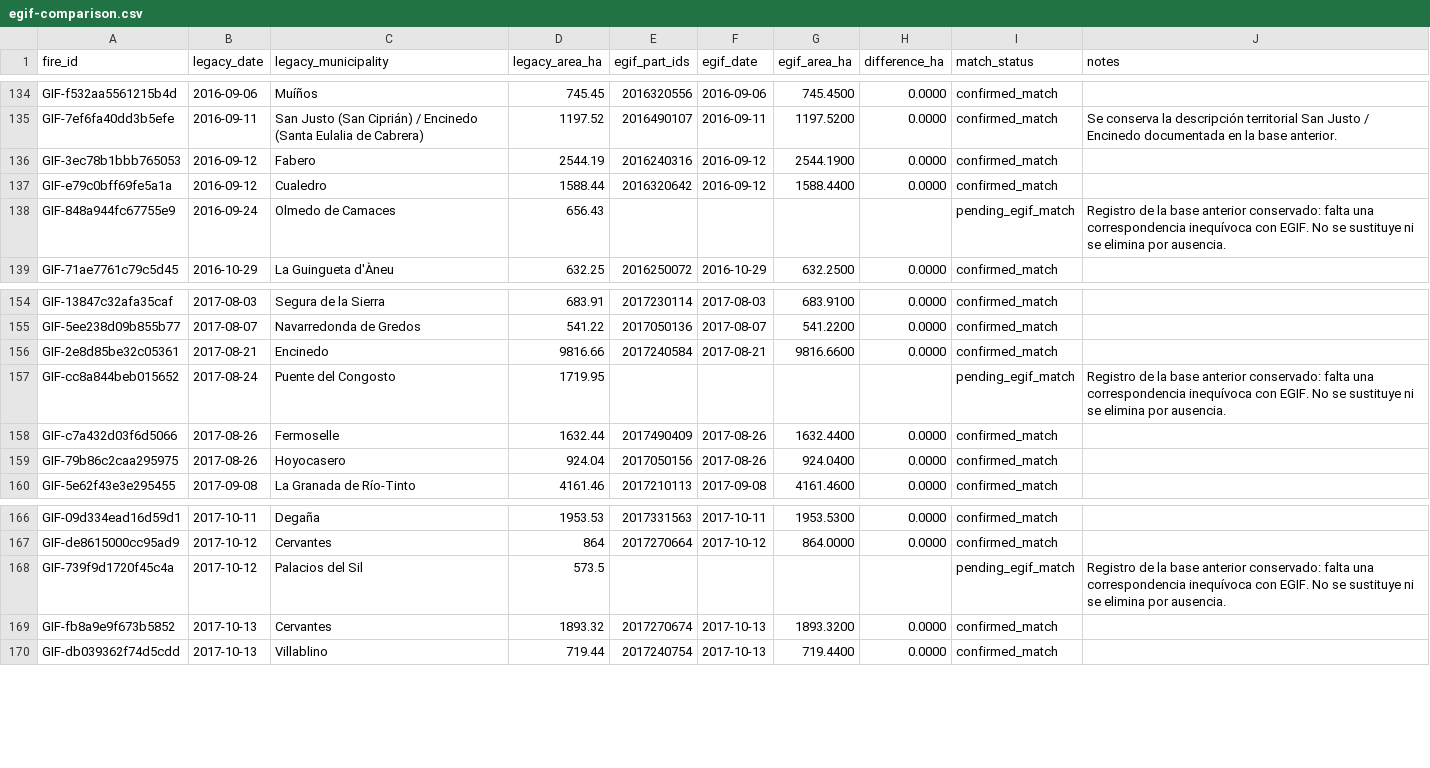
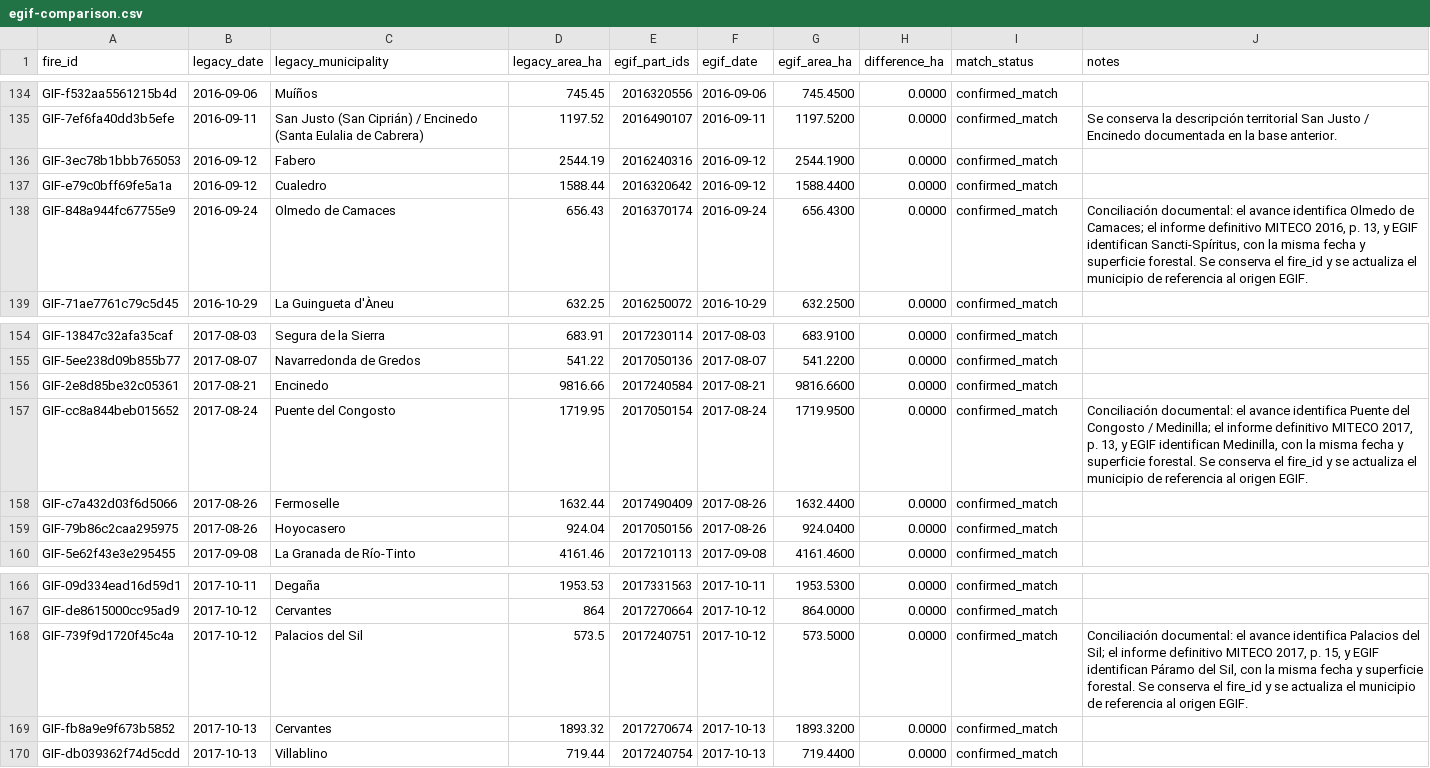
Before and after one commit to dieghernan/gifs, a CSV file: rdata/audit/egif-comparison.csv, drawn as a sheet; only a part is shown, gaps mark what is left out.

```diff
--- a/rdata/audit/egif-comparison.csv
+++ b/rdata/audit/egif-comparison.csv
@@ -137,3 +137,3 @@ GIF-3ec78b1bbb765053,2016-09-12,Fabero,2544.19,2016240316,2016-09-12,2544.1900,0
 GIF-e79c0bff69fe5a1a,2016-09-12,Cualedro,1588.44,2016320642,2016-09-12,1588.4400,0.0000,confirmed_match,
-GIF-848a944fc67755e9,2016-09-24,Olmedo de Camaces,656.43,,,,,pending_egif_match,Registro de la base anterior conservado: falta una correspondencia inequívoca con EGIF. No se sustituye ni se elimina por ausencia.
+GIF-848a944fc67755e9,2016-09-24,Olmedo de Camaces,656.43,2016370174,2016-09-24,656.4300,0.0000,confirmed_match,"Conciliación documental: el avance identifica Olmedo de Camaces; el informe definitivo MITECO 2016, p. 13, y EGIF identifican Sancti-Spíritus, con la misma fecha y superficie forestal. Se conserva el fire_id y se actualiza el municipio de referencia al origen EGIF."
 GIF-71ae7761c79c5d45,2016-10-29,La Guingueta d'Àneu,632.25,2016250072,2016-10-29,632.2500,0.0000,confirmed_match,
@@ -156,3 +156,3 @@ GIF-5ee238d09b855b77,2017-08-07,Navarredonda de Gredos,541.22,2017050136,2017-08
 GIF-2e8d85be32c05361,2017-08-21,Encinedo,9816.66,2017240584,2017-08-21,9816.6600,0.0000,confirmed_match,
-GIF-cc8a844beb015652,2017-08-24,Puente del Congosto,1719.95,,,,,pending_egif_match,Registro de la base anterior conservado: falta una correspondencia inequívoca con EGIF. No se sustituye ni se elimina por ausencia.
+GIF-cc8a844beb015652,2017-08-24,Puente del Congosto,1719.95,2017050154,2017-08-24,1719.9500,0.0000,confirmed_match,"Conciliación documental: el avance identifica Puente del Congosto / Medinilla; el informe definitivo MITECO 2017, p. 13, y EGIF identifican Medinilla, con la misma fecha y superficie forestal. Se conserva el fire_id y se actualiza el municipio de referencia al origen EGIF."
 GIF-c7a432d03f6d5066,2017-08-26,Fermoselle,1632.44,2017490409,2017-08-26,1632.4400,0.0000,confirmed_match,
@@ -167,3 +167,3 @@ GIF-09d334ead16d59d1,2017-10-11,Degaña,1953.53,2017331563,2017-10-11,1953.5300,
 GIF-de8615000cc95ad9,2017-10-12,Cervantes,864,2017270664,2017-10-12,864.0000,0.0000,confirmed_match,
-GIF-739f9d1720f45c4a,2017-10-12,Palacios del Sil,573.5,,,,,pending_egif_match,Registro de la base anterior conservado: falta una correspondencia inequívoca con EGIF. No se sustituye ni se elimina por ausencia.
+GIF-739f9d1720f45c4a,2017-10-12,Palacios del Sil,573.5,2017240751,2017-10-12,573.5000,0.0000,confirmed_match,"Conciliación documental: el avance identifica Palacios del Sil; el informe definitivo MITECO 2017, p. 15, y EGIF identifican Páramo del Sil, con la misma fecha y superficie forestal. Se conserva el fire_id y se actualiza el municipio de referencia al origen EGIF."
 GIF-fb8a9e9f673b5852,2017-10-13,Cervantes,1893.32,2017270674,2017-10-13,1893.3200,0.0000,confirmed_match,
```
Also changed, not shown: data-raw/fire-registry.csv, rdata/audit/egif-candidates.csv, 21 other files.
